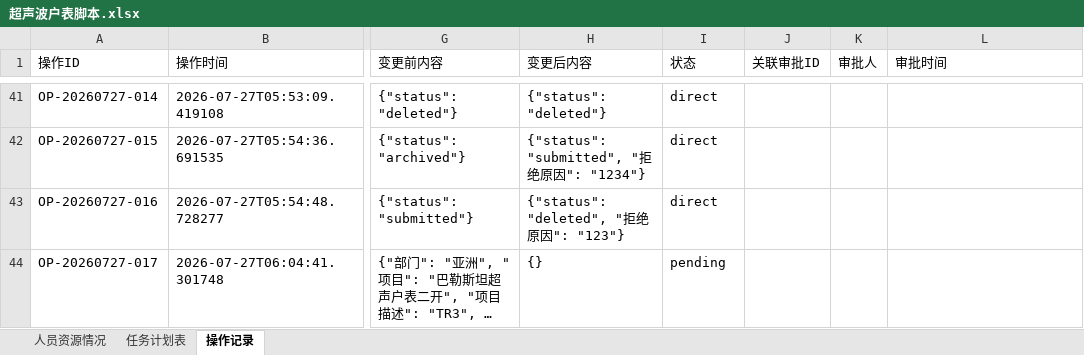
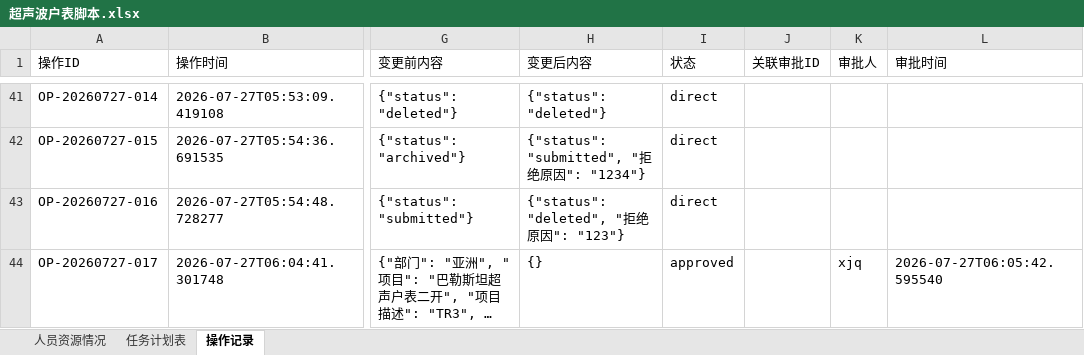
Before and after one commit to kill-Japanese/report-check, an Excel workbook: 超声波户表脚本.xlsx, sheet 操作记录, drawn as a sheet; only a part is shown, gaps mark what is left out; long unchanged cells end in …; values as stored, in another font and other column widths than the file's, no borders; the diff names each change by its address in the sheet, - before the commit and + after, or states it on an @@ line.

Commit message:
[API同步] xjq通过审批OP-20260727-017 - 2026-07-27 06:05:48

```diff
--- a/超声波户表脚本.xlsx (sheet 操作记录)
+++ b/超声波户表脚本.xlsx (sheet 操作记录)
-I44 (状态): pending
+I44 (状态): approved
-K44 (审批人): (empty)
+K44 (审批人): xjq
-L44 (审批时间): (empty)
+L44 (审批时间): 2026-07-27T06:05:42.595540
```
Also changed, not shown: sheet 任务计划表.
